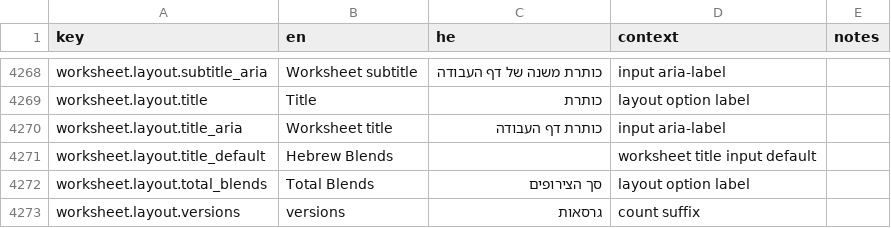
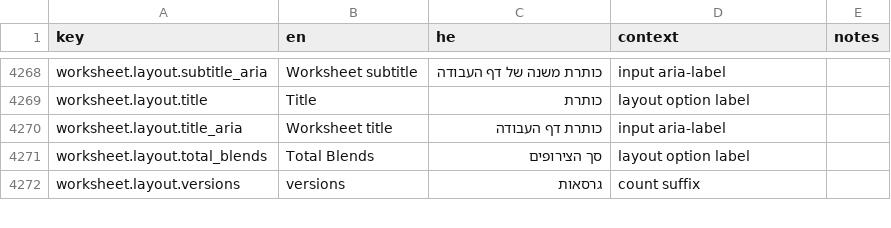
Before and after one commit to Hbleiberg/Hebrew_Blender, a CSV file: locales/ui-strings.csv, drawn as a sheet; only a part is shown, gaps mark what is left out; the diff names each change by its address in the sheet, - before the commit and + after, or states it on an @@ line.

```diff
--- a/locales/ui-strings.csv
+++ b/locales/ui-strings.csv
-row 4271: worksheet.layout.title_default | Hebrew Blends |  | worksheet title input default
```
Also changed, not shown: 3 other files.
